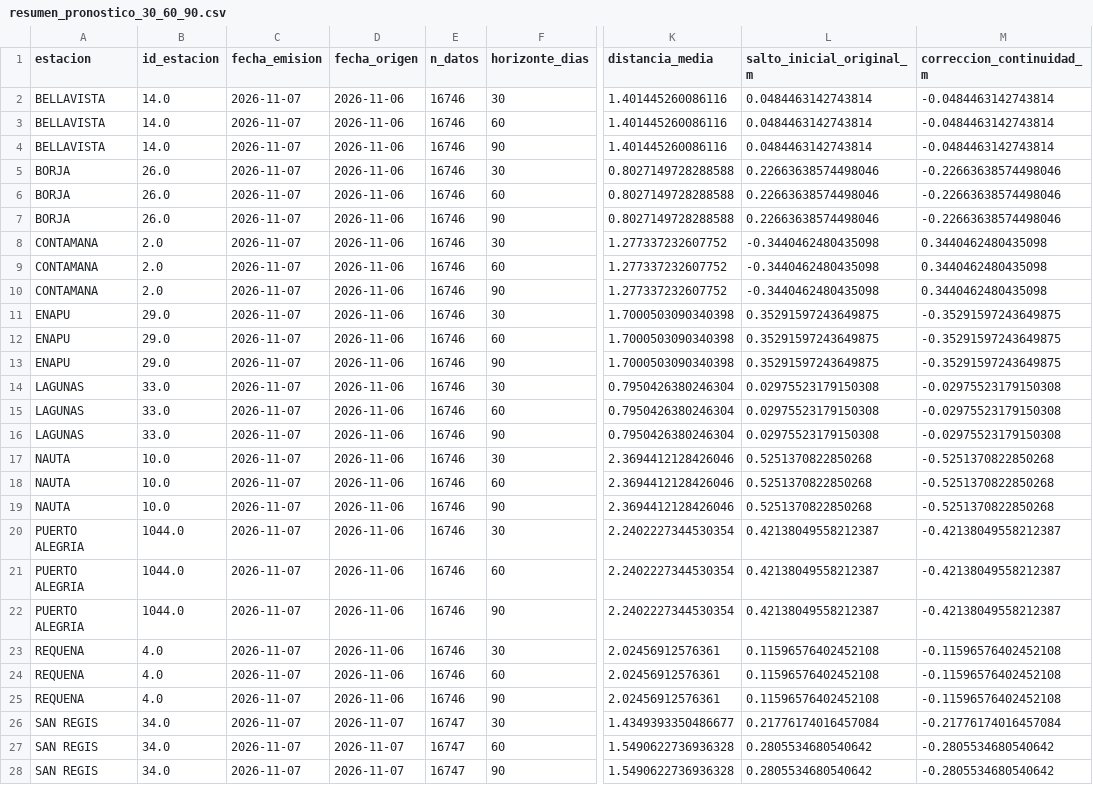
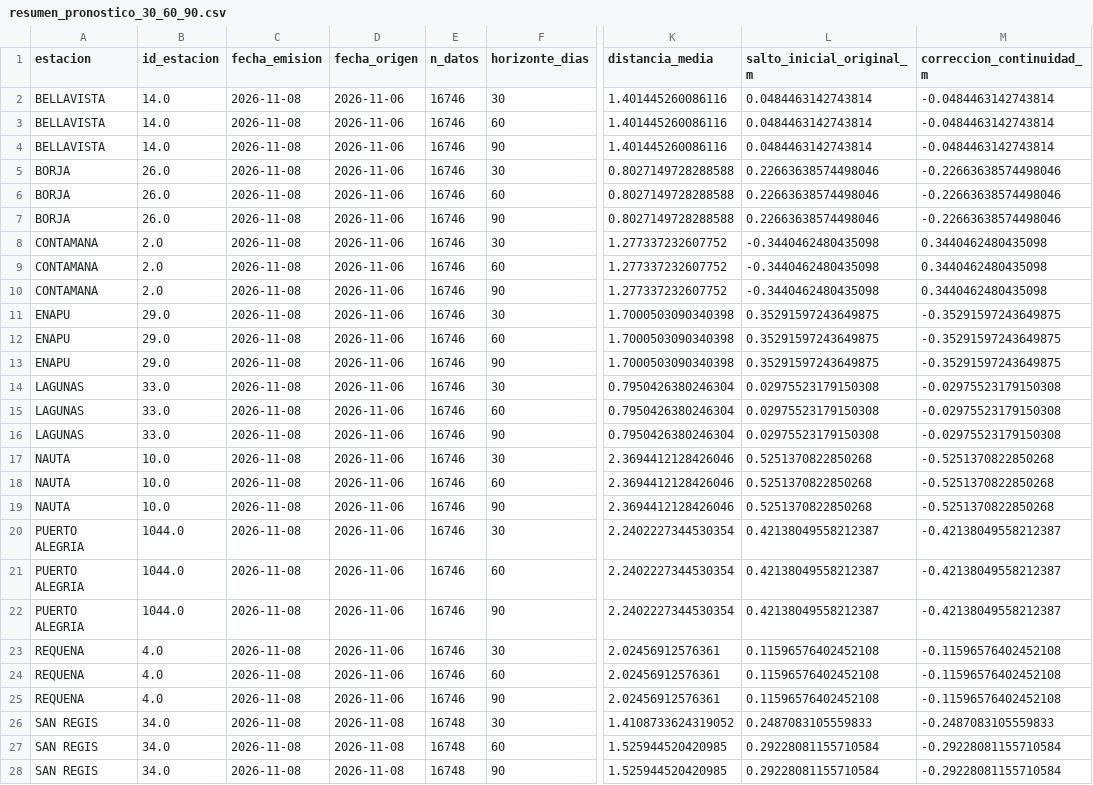
Before and after one commit to KURONO23/LoretoNivelesaCaudales, a CSV file: backend/predicciones_30_60_90/output/resumen_pronostico_30_60_90.csv, drawn as a sheet; only a part is shown, gaps mark what is left out; the diff covers the shown part only; the diff names each change by its address in the sheet, - before the commit and + after, or states it on an @@ line.

```diff
--- a/backend/predicciones_30_60_90/output/resumen_pronostico_30_60_90.csv
+++ b/backend/predicciones_30_60_90/output/resumen_pronostico_30_60_90.csv
-C2:C28 (fecha_emision): 2026-11-07
+C2:C28 (fecha_emision): 2026-11-08
-D26:D28 (fecha_origen): 2026-11-07
+D26:D28 (fecha_origen): 2026-11-08
-E26:E28 (n_datos): 16747
+E26:E28 (n_datos): 16748
-K26 (distancia_media): 1.4349393350486677
+K26 (distancia_media): 1.4108733624319052
-L26 (salto_inicial_original_m): 0.21776174016457084
+L26 (salto_inicial_original_m): 0.2487083105559833
-M26 (correccion_continuidad_m): -0.21776174016457084
+M26 (correccion_continuidad_m): -0.2487083105559833
-K27:K28 (distancia_media): 1.5490622736936328
+K27:K28 (distancia_media): 1.525944520420985
-L27:L28 (salto_inicial_original_m): 0.2805534680540642
+L27:L28 (salto_inicial_original_m): 0.29228081155710584
-M27:M28 (correccion_continuidad_m): -0.2805534680540642
+M27:M28 (correccion_continuidad_m): -0.29228081155710584
```
Also changed, not shown: 9 edited cells elsewhere in this file, backend/predicciones_30_60_90/output/pronostico_30_60_90_actual.csv, backend/predicciones_30_60_90/output/pronostico_30_60_90_dtw_actual.csv, 6 other files.
